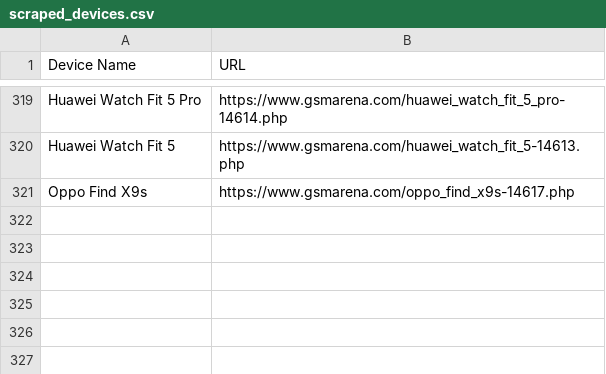
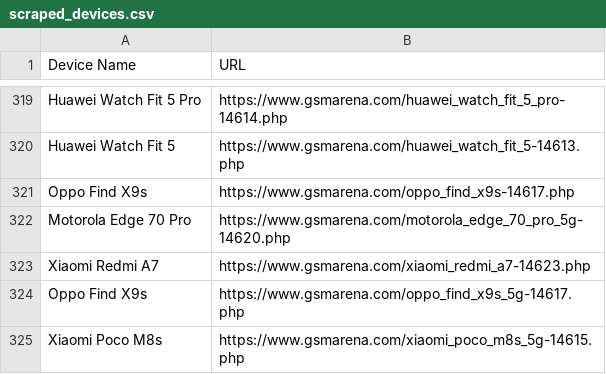
Before and after one commit to fahimpyto/ZuZu_autbot, a CSV file: scraped_devices.csv, drawn as a sheet; only a part is shown, gaps mark what is left out; the diff names each change by its address in the sheet, - before the commit and + after, or states it on an @@ line.

```diff
--- a/scraped_devices.csv
+++ b/scraped_devices.csv
+row 322: Motorola Edge 70 Pro | https://www.gsmarena.com/motorola_edge_70_pro_5g-14620.php
+row 323: Xiaomi Redmi A7 | https://www.gsmarena.com/xiaomi_redmi_a7-14623.php
+row 324: Oppo Find X9s | https://www.gsmarena.com/oppo_find_x9s_5g-14617.php
+row 325: Xiaomi Poco M8s | https://www.gsmarena.com/xiaomi_poco_m8s_5g-14615.php
```
Also changed, not shown: 11 other files.
